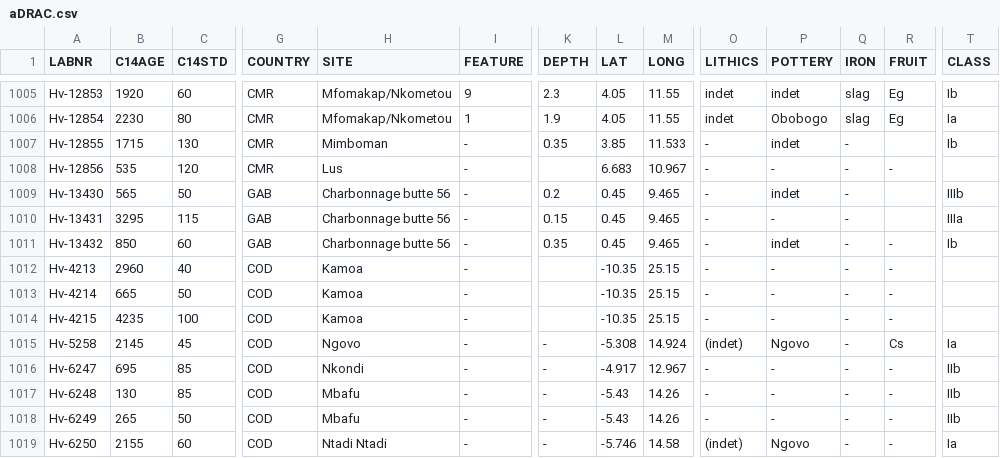
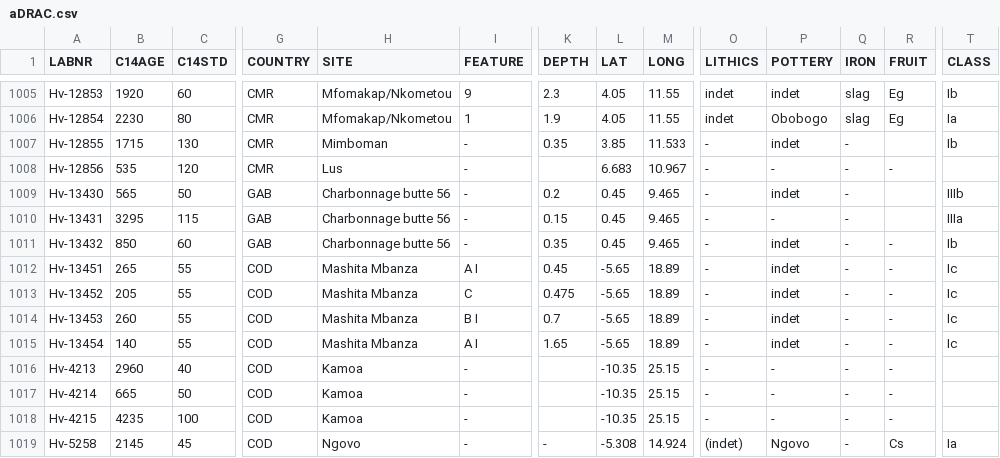
Before and after one commit to dirkseidensticker/aDRAC, a CSV file: aDRAC.csv, drawn as a sheet; only a part is shown, gaps mark what is left out; the shorter side is filled out with more unchanged rows; rows hold the shown columns only; the diff names each change by its address in the sheet, - before the commit and + after, or states it on an @@ line.

Commit message:
added dates for Mashita Mbanza from Pierot 1987

```diff
--- a/aDRAC.csv
+++ b/aDRAC.csv
+row 1012: Hv-13451 | 265 | 55 | COD | Mashita Mbanza | A I | 0.45 | -5.65 | 18.89 | - | indet | - | - | Ic
+row 1013: Hv-13452 | 205 | 55 | COD | Mashita Mbanza | C | 0.475 | -5.65 | 18.89 | - | indet | - | - | Ic
+row 1014: Hv-13453 | 260 | 55 | COD | Mashita Mbanza | B I | 0.7 | -5.65 | 18.89 | - | indet | - | - | Ic
+row 1015: Hv-13454 | 140 | 55 | COD | Mashita Mbanza | A I | 1.65 | -5.65 | 18.89 | - | indet | - | - | Ic
```
